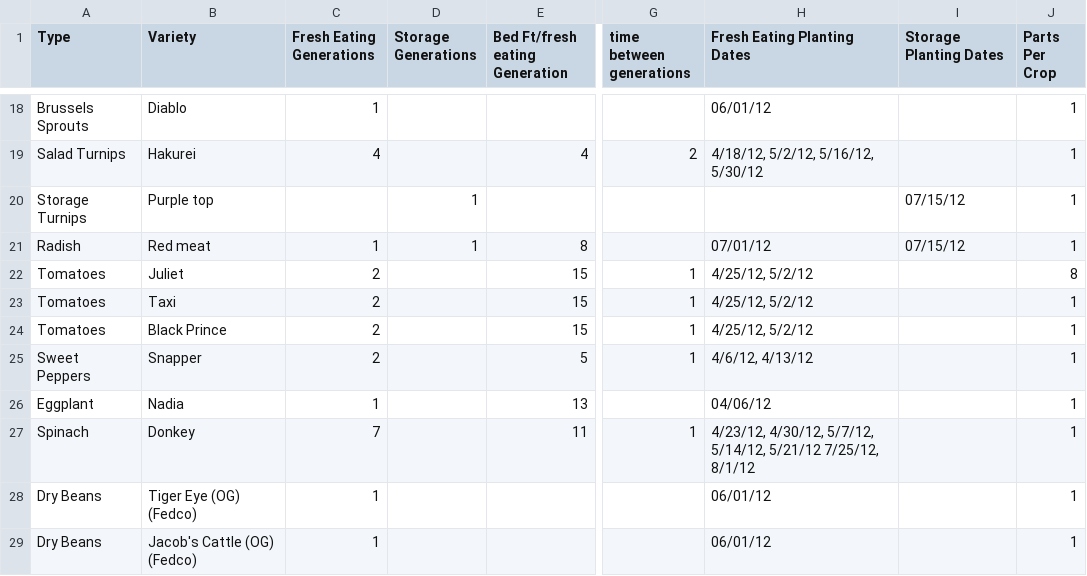
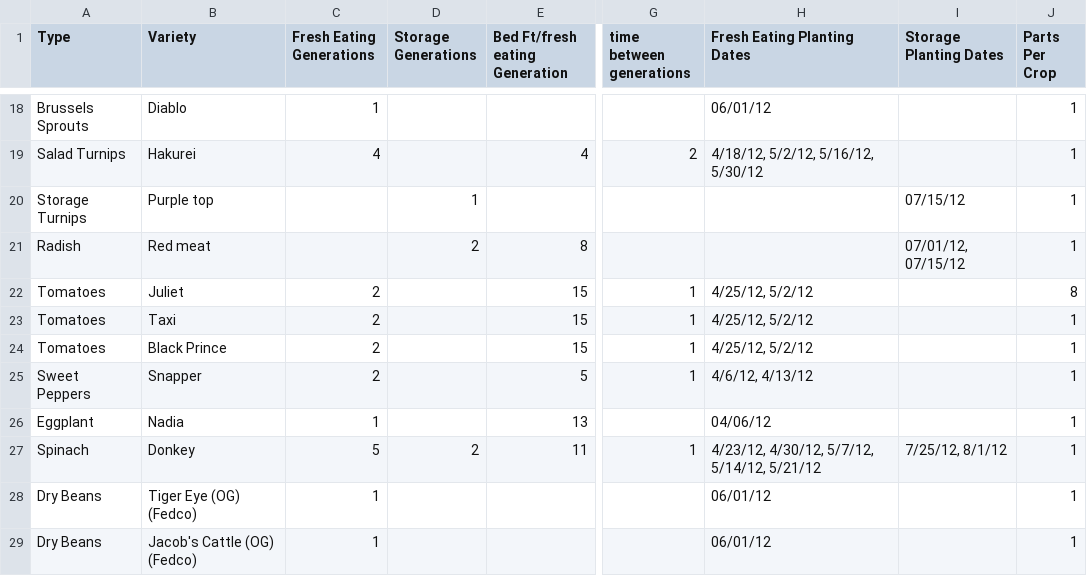
Before and after one commit to exarkun/farmplan, a CSV file: 2012 Crop Plan - Varieties.csv, drawn as a sheet; only a part is shown, gaps mark what is left out; the diff names each change by its address in the sheet, - before the commit and + after, or states it on an @@ line.

Commit message:
a few more date fixes

```diff
--- a/2012 Crop Plan - Varieties.csv
+++ b/2012 Crop Plan - Varieties.csv
-C21 (Fresh Eating Generations): 1
+C21 (Fresh Eating Generations): (empty)
-D21 (Storage Generations): 1
+D21 (Storage Generations): 2
-H21 (Fresh Eating Planting Dates): 07/01/12
+H21 (Fresh Eating Planting Dates): (empty)
-I21 (Storage Planting Dates): 07/15/12
+I21 (Storage Planting Dates): 07/01/12, 07/15/12
-C27 (Fresh Eating Generations): 7
+C27 (Fresh Eating Generations): 5
-D27 (Storage Generations): (empty)
+D27 (Storage Generations): 2
-H27 (Fresh Eating Planting Dates): …5/14/12, 5/21/12 7/25/12, 8/1/12
+H27 (Fresh Eating Planting Dates): …5/14/12, 5/21/12
-I27 (Storage Planting Dates): (empty)
+I27 (Storage Planting Dates): 7/25/12, 8/1/12
```
Also changed, not shown: 1 other file.
